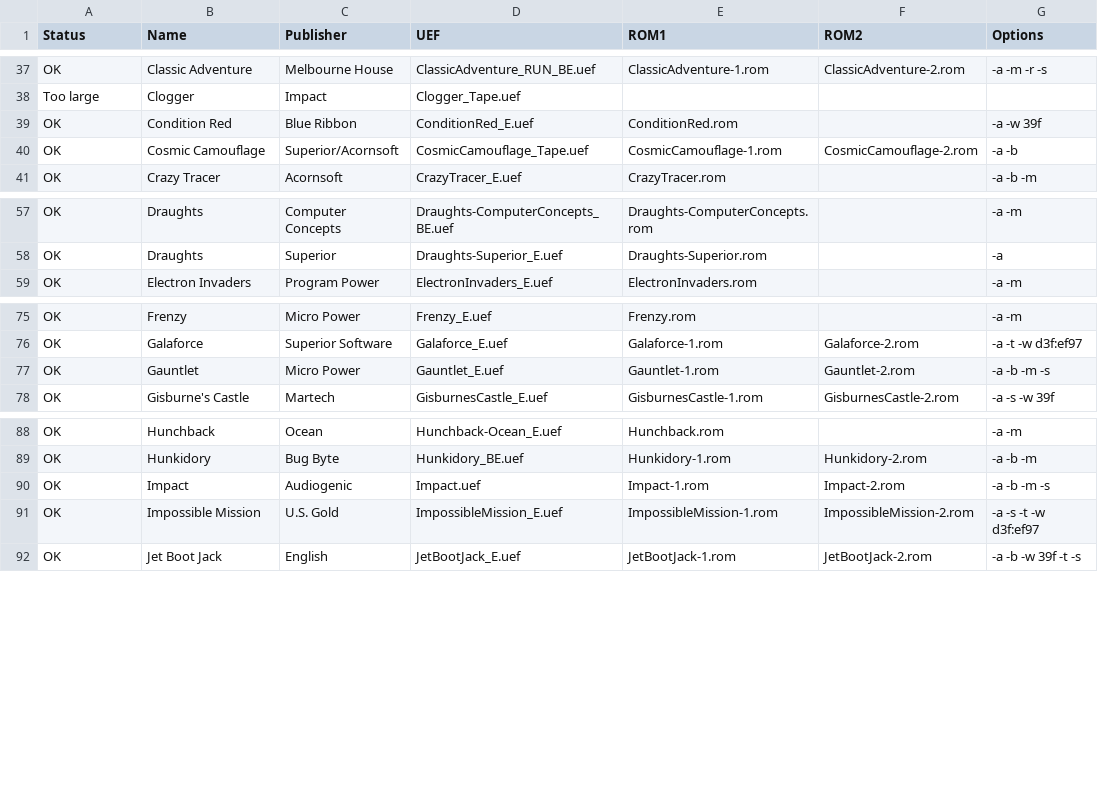
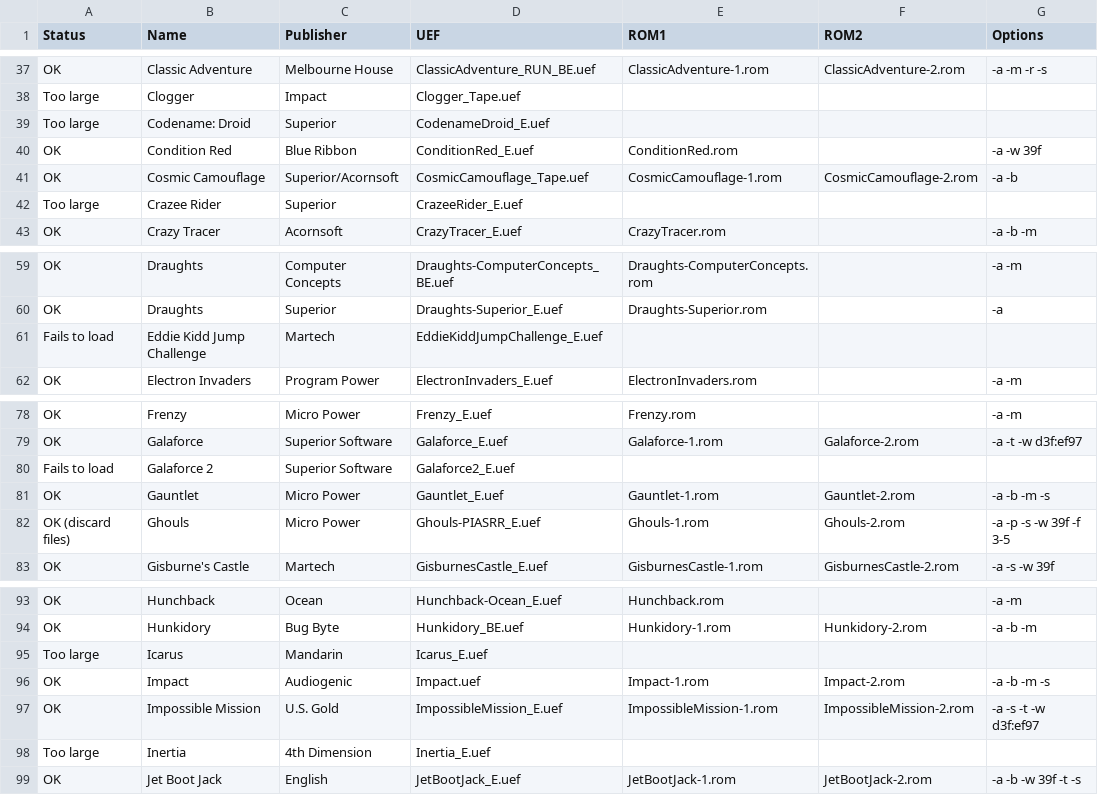
Before and after one commit to stardot/MegaGamesCartridge-ROM-recipes, a CSV file: roms.csv, drawn as a sheet; only a part is shown, gaps mark what is left out.

Commit message:
Added another working title and documented some non-working ones. Updated the status check.

```diff
--- a/roms.csv
+++ b/roms.csv
@@ -38,4 +38,6 @@ OK,Classic Adventure,Melbourne House,ClassicAdventure_RUN_BE.uef,ClassicAdventur
 Too large,Clogger,Impact,Clogger_Tape.uef,,,
+Too large,Codename: Droid,Superior,CodenameDroid_E.uef,,,
 OK,Condition Red,Blue Ribbon,ConditionRed_E.uef,ConditionRed.rom,,-a -w 39f
 OK,Cosmic Camouflage,Superior/Acornsoft,CosmicCamouflage_Tape.uef,CosmicCamouflage-1.rom,CosmicCamouflage-2.rom,-a -b
+Too large,Crazee Rider,Superior,CrazeeRider_E.uef,,,
 OK,Crazy Tracer,Acornsoft,CrazyTracer_E.uef,CrazyTracer.rom,,-a -b -m
@@ -58,2 +60,3 @@ OK,Draughts,Computer Concepts,Draughts-ComputerConcepts_BE.uef,Draughts-Computer
 OK,Draughts,Superior,Draughts-Superior_E.uef,Draughts-Superior.rom,,-a
+Fails to load,Eddie Kidd Jump Challenge,Martech,EddieKiddJumpChallenge_E.uef,,,
 OK,Electron Invaders,Program Power,ElectronInvaders_E.uef,ElectronInvaders.rom,,-a -m
@@ -76,3 +79,5 @@ OK,Frenzy,Micro Power,Frenzy_E.uef,Frenzy.rom,,-a -m
 OK,Galaforce,Superior Software,Galaforce_E.uef,Galaforce-1.rom,Galaforce-2.rom,-a -t -w d3f:ef97
+Fails to load,Galaforce 2,Superior Software,Galaforce2_E.uef,,,
 OK,Gauntlet,Micro Power,Gauntlet_E.uef,Gauntlet-1.rom,Gauntlet-2.rom,-a -b -m -s
+OK (discard files),Ghouls,Micro Power,Ghouls-PIASRR_E.uef,Ghouls-1.rom,Ghouls-2.rom,-a -p -s -w 39f -f 3-5
 OK,Gisburne's Castle,Martech,GisburnesCastle_E.uef,GisburnesCastle-1.rom,GisburnesCastle-2.rom,-a -s -w 39f
@@ -89,4 +94,6 @@ OK,Hunchback,Ocean,Hunchback-Ocean_E.uef,Hunchback.rom,,-a -m
 OK,Hunkidory,Bug Byte,Hunkidory_BE.uef,Hunkidory-1.rom,Hunkidory-2.rom,-a -b -m
+Too large,Icarus,Mandarin,Icarus_E.uef,,,
 OK,Impact,Audiogenic,Impact.uef,Impact-1.rom,Impact-2.rom,-a -b -m -s
 OK,Impossible Mission,U.S. Gold,ImpossibleMission_E.uef,ImpossibleMission-1.rom,ImpossibleMission-2.rom,-a -s -t -w d3f:ef97
+Too large,Inertia,4th Dimension,Inertia_E.uef,,,
 OK,Jet Boot Jack,English,JetBootJack_E.uef,JetBootJack-1.rom,JetBootJack-2.rom,-a -b -w 39f -t -s
```
Also changed, not shown: 3 other files.
